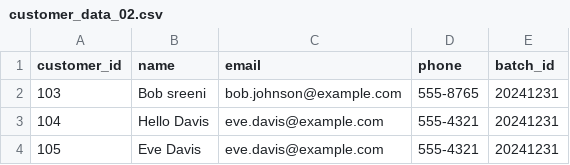
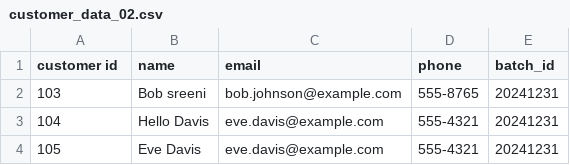
Before and after one commit to ksreenivasulu443/eal_framework_april_2025, a CSV file: input_files/customer_data/customer_data_02.csv, drawn as a sheet.

```diff
--- a/input_files/customer_data/customer_data_02.csv
+++ b/input_files/customer_data/customer_data_02.csv
@@ -1,2 +1,2 @@
-customer_id,name,email,phone,batch_id
+customer id,name,email,phone,batch_id
 103,Bob sreeni,bob.johnson@example.com,555-8765,20241231
```
Also changed, not shown: input_files/customer_data/customer_data_01.csv, input_files/customer_data/customer_data_03.csv, 13 other files.
